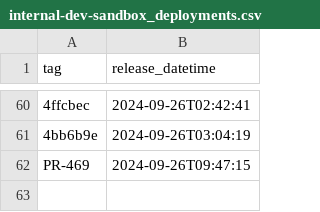
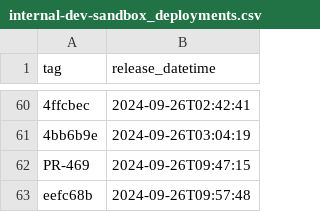
Before and after one commit to NHSDigital/electronic-prescription-service-clinical-prescription-tracker, a CSV file: _data/internal-dev-sandbox_deployments.csv, drawn as a sheet; only a part is shown, gaps mark what is left out; the diff names each change by its address in the sheet, - before the commit and + after, or states it on an @@ line.

```diff
--- a/_data/internal-dev-sandbox_deployments.csv
+++ b/_data/internal-dev-sandbox_deployments.csv
+row 63: eefc68b | 2024-09-26T09:57:48
```
Also changed, not shown: 1 other file.
